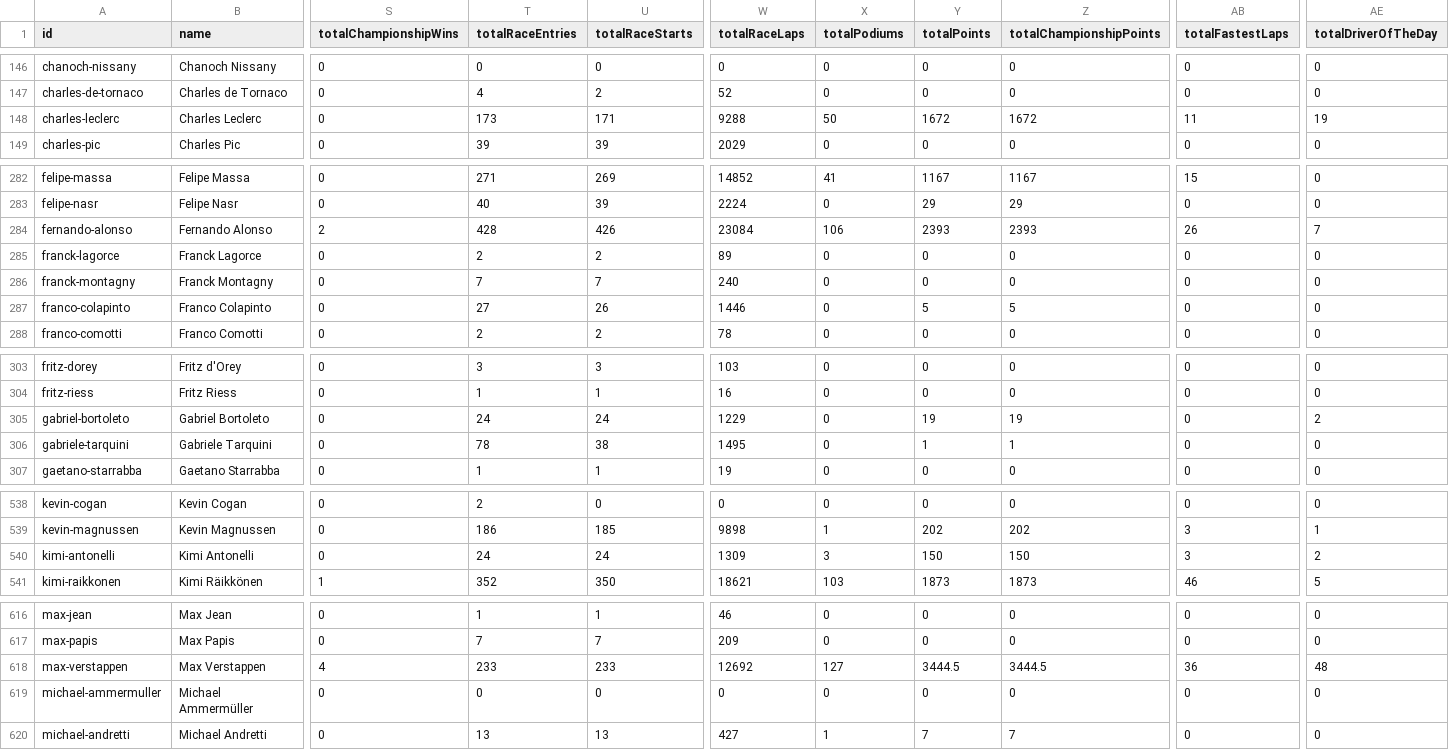
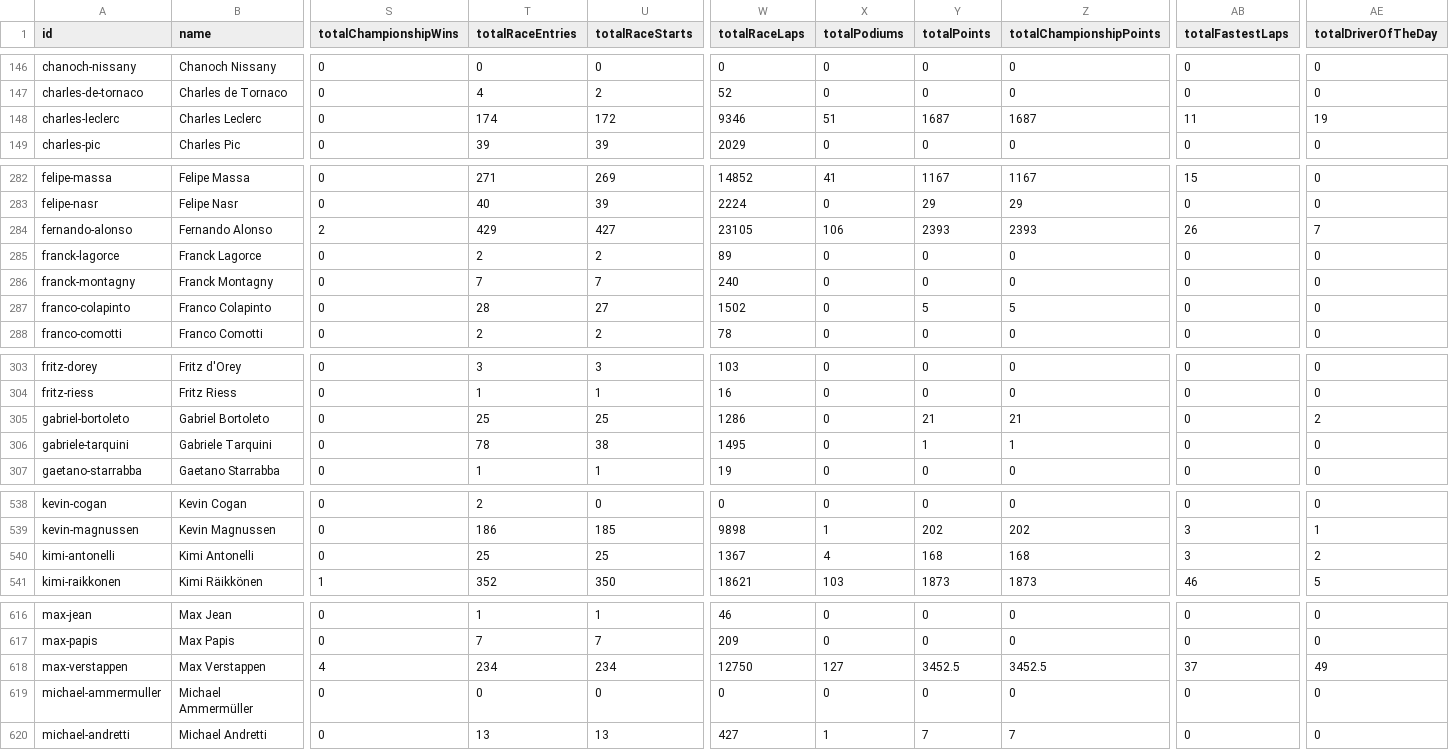
Before and after one commit to BoBeauf/formula_one, a CSV file: f1db-csv/f1db-drivers.csv, drawn as a sheet; only a part is shown, gaps mark what is left out; the diff covers the shown part only; the diff names each change by its address in the sheet, - before the commit and + after, or states it on an @@ line.

```diff
--- a/f1db-csv/f1db-drivers.csv
+++ b/f1db-csv/f1db-drivers.csv
-T148 (totalRaceEntries): 173
+T148 (totalRaceEntries): 174
-U148 (totalRaceStarts): 171
+U148 (totalRaceStarts): 172
-W148 (totalRaceLaps): 9288
+W148 (totalRaceLaps): 9346
-X148 (totalPodiums): 50
+X148 (totalPodiums): 51
-Y148 (totalPoints): 1672
+Y148 (totalPoints): 1687
-Z148 (totalChampionshipPoints): 1672
+Z148 (totalChampionshipPoints): 1687
-T284 (totalRaceEntries): 428
+T284 (totalRaceEntries): 429
-U284 (totalRaceStarts): 426
+U284 (totalRaceStarts): 427
-W284 (totalRaceLaps): 23084
+W284 (totalRaceLaps): 23105
-T287 (totalRaceEntries): 27
+T287 (totalRaceEntries): 28
-U287 (totalRaceStarts): 26
+U287 (totalRaceStarts): 27
-W287 (totalRaceLaps): 1446
+W287 (totalRaceLaps): 1502
-T305 (totalRaceEntries): 24
+T305 (totalRaceEntries): 25
-U305 (totalRaceStarts): 24
+U305 (totalRaceStarts): 25
-W305 (totalRaceLaps): 1229
+W305 (totalRaceLaps): 1286
-Y305 (totalPoints): 19
+Y305 (totalPoints): 21
-Z305 (totalChampionshipPoints): 19
+Z305 (totalChampionshipPoints): 21
-T540 (totalRaceEntries): 24
+T540 (totalRaceEntries): 25
-U540 (totalRaceStarts): 24
+U540 (totalRaceStarts): 25
-W540 (totalRaceLaps): 1309
+W540 (totalRaceLaps): 1367
-X540 (totalPodiums): 3
+X540 (totalPodiums): 4
-Y540 (totalPoints): 150
+Y540 (totalPoints): 168
-Z540 (totalChampionshipPoints): 150
+Z540 (totalChampionshipPoints): 168
-T618 (totalRaceEntries): 233
+T618 (totalRaceEntries): 234
-U618 (totalRaceStarts): 233
+U618 (totalRaceStarts): 234
-W618 (totalRaceLaps): 12692
+W618 (totalRaceLaps): 12750
-Y618 (totalPoints): 3444.5
+Y618 (totalPoints): 3452.5
-Z618 (totalChampionshipPoints): 3444.5
+Z618 (totalChampionshipPoints): 3452.5
-AB618 (totalFastestLaps): 36
+AB618 (totalFastestLaps): 37
-AE618 (totalDriverOfTheDay): 48
+AE618 (totalDriverOfTheDay): 49
```
Also changed, not shown: 62 edited cells elsewhere in this file, f1db-csv/f1db-circuits.csv, 1 other file.
